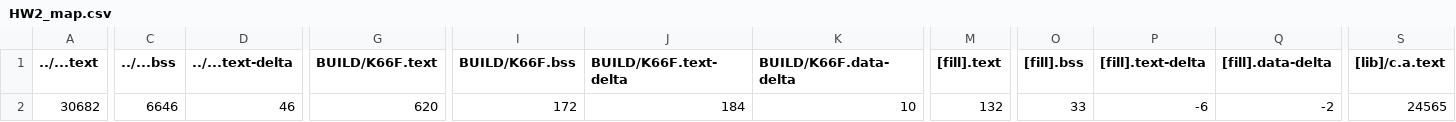
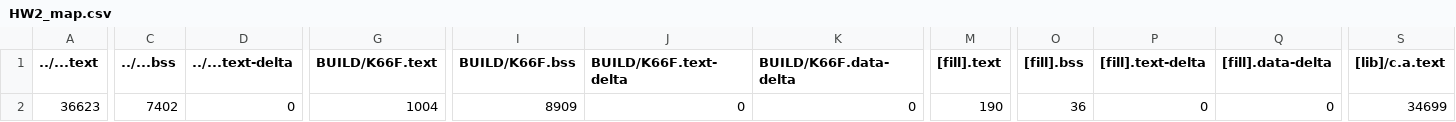
Before and after one commit to leetoby1215/Homework, a CSV file: HW2/BUILD/K66F/GCC_ARM/HW2_map.csv, drawn as a sheet; only a part is shown, gaps mark what is left out; the diff covers the shown part only; the diff names each change by its address in the sheet, - before the commit and + after, or states it on an @@ line.

```diff
--- a/HW2/BUILD/K66F/GCC_ARM/HW2_map.csv
+++ b/HW2/BUILD/K66F/GCC_ARM/HW2_map.csv
-A2 (../...text): 30682
+A2 (../...text): 36623
-C2 (../...bss): 6646
+C2 (../...bss): 7402
-D2 (../...text-delta): 46
+D2 (../...text-delta): 0
-G2 (BUILD/K66F.text): 620
+G2 (BUILD/K66F.text): 1004
-I2 (BUILD/K66F.bss): 172
+I2 (BUILD/K66F.bss): 8909
-J2 (BUILD/K66F.text-delta): 184
+J2 (BUILD/K66F.text-delta): 0
-K2 (BUILD/K66F.data-delta): 10
+K2 (BUILD/K66F.data-delta): 0
-M2 ([fill].text): 132
+M2 ([fill].text): 190
-O2 ([fill].bss): 33
+O2 ([fill].bss): 36
-P2 ([fill].text-delta): -6
+P2 ([fill].text-delta): 0
-Q2 ([fill].data-delta): -2
+Q2 ([fill].data-delta): 0
-S2 ([lib]/c.a.text): 24565
+S2 ([lib]/c.a.text): 34699
```
Also changed, not shown: 2 edited cells elsewhere in this file, 13 other files.
